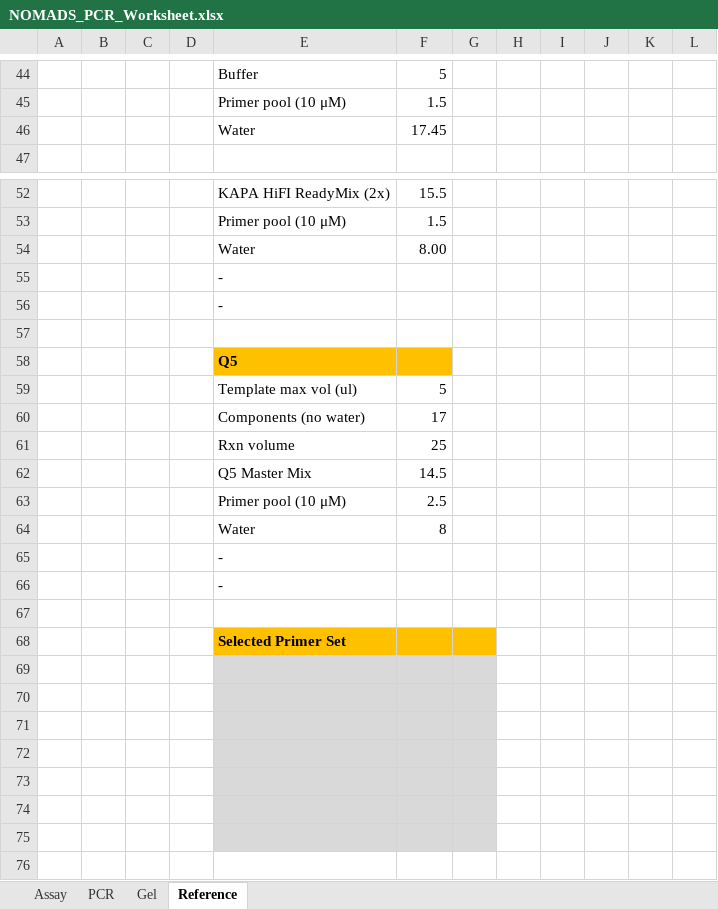
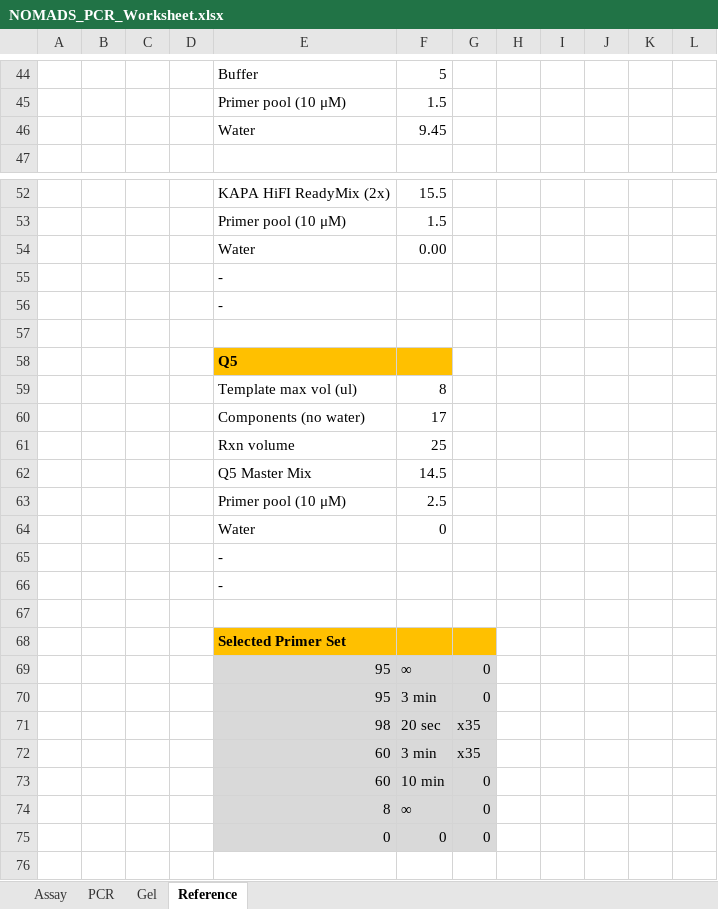
Before and after one commit to nomads-community/warehouse, an Excel workbook: templates/NOMADS_PCR_Worksheet.xlsx, sheet Reference, drawn as a sheet; only a part is shown, gaps mark what is left out; values as stored, in another font and other column widths than the file's, no borders; charts and pictures and table styles not drawn; the diff covers the shown part only; the diff names each change by its address in the sheet, - before the commit and + after, or states it on an @@ line.

```diff
--- a/templates/NOMADS_PCR_Worksheet.xlsx (sheet Reference)
+++ b/templates/NOMADS_PCR_Worksheet.xlsx (sheet Reference)
-F46: 17.45
+F46: 9.45
-F54: 8.00
+F54: 0.00
-F59: 5
+F59: 8
-F64: 8
+F64: 0
-row 69: (empty)
+row 69:  |  |  |  | 95 | ∞ | 0
-row 70: (empty)
+row 70:  |  |  |  | 95 | 3 min | 0
-row 71: (empty)
+row 71:  |  |  |  | 98 | 20 sec | x35
-row 72: (empty)
+row 72:  |  |  |  | 60 | 3 min | x35
-row 73: (empty)
+row 73:  |  |  |  | 60 | 10 min | 0
-row 74: (empty)
+row 74:  |  |  |  | 8 | ∞ | 0
-row 75: (empty)
+row 75:  |  |  |  | 0 | 0 | 0
```
Also changed, not shown: 11 edited cells elsewhere in this sheet, sheet Assay, formulas that keep their value.
